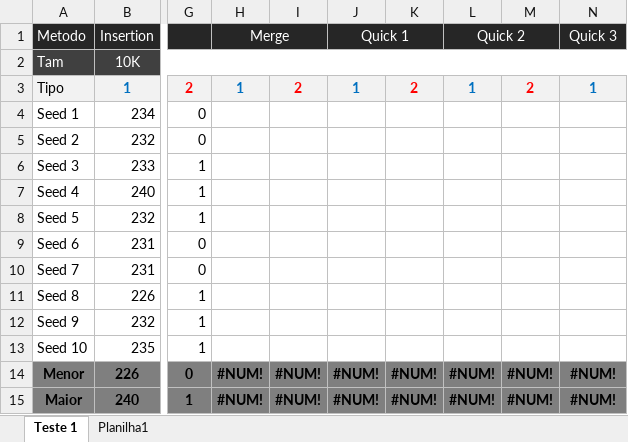
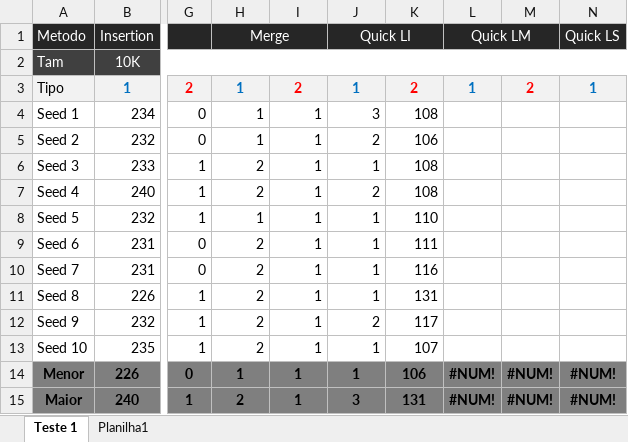
Before and after one commit to Zaldef/Projeto-II-Estrutura-de-Dados, an Excel workbook: Planilha de dados.xlsx, sheet Teste 1, drawn as a sheet; only a part is shown, gaps mark what is left out; values as stored, in another font and other column widths than the file's, no borders; the diff covers the shown part only; the diff names each change by its address in the sheet, - before the commit and + after, or states it on an @@ line.

```diff
--- a/Planilha de dados.xlsx (sheet Teste 1)
+++ b/Planilha de dados.xlsx (sheet Teste 1)
-J1: Quick 1
+J1: Quick LI
-L1: Quick 2
+L1: Quick LM
-N1: Quick 3
+N1: Quick LS
-H4:H5: (empty)
+H4:H5: 1
-I4:I13: (empty)
+I4:I13: 1
-J4: (empty)
+J4: 3
-K4: (empty)
+K4: 108
-J5: (empty)
+J5: 2
-K5: (empty)
+K5: 106
-H6:H7: (empty)
+H6:H7: 2
-J6: (empty)
+J6: 1
-K6:K7: (empty)
+K6:K7: 108
-J7: (empty)
+J7: 2
-H8: (empty)
+H8: 1
-J8:J11: (empty)
+J8:J11: 1
-K8: (empty)
+K8: 110
-H9:H13: (empty)
+H9:H13: 2
-K9: (empty)
+K9: 111
-K10: (empty)
+K10: 116
-K11: (empty)
+K11: 131
-J12: (empty)
+J12: 2
-K12: (empty)
+K12: 117
-J13: (empty)
+J13: 1
-K13: (empty)
+K13: 107
-H14: #NUM!
+H14: 1
-I14:I15: #NUM!
+I14:I15: 1
-J14: #NUM!
+J14: 1
-K14: #NUM!
+K14: 106
-H15: #NUM!
+H15: 2
-J15: #NUM!
+J15: 3
-K15: #NUM!
+K15: 131
```
Also changed, not shown: 245 edited cells elsewhere in this sheet, sheet Planilha1, 2 other files.
